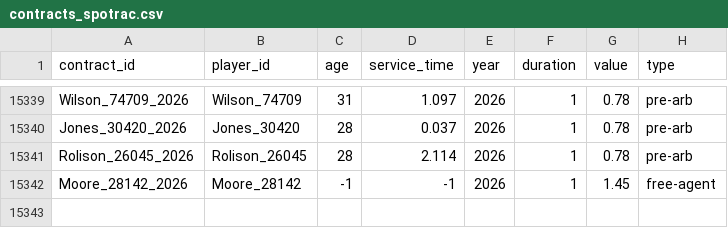
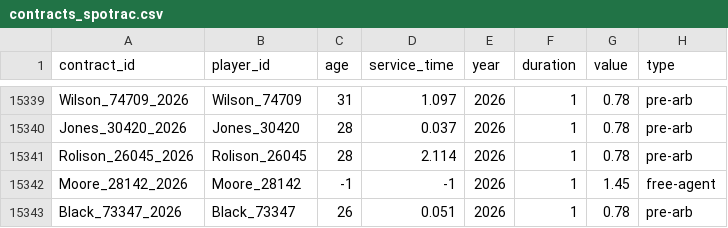
Before and after one commit to FishOfPitt116/MLBContracts, a CSV file: dataset/contracts_spotrac.csv, drawn as a sheet; only a part is shown, gaps mark what is left out; the diff names each change by its address in the sheet, - before the commit and + after, or states it on an @@ line.

```diff
--- a/dataset/contracts_spotrac.csv
+++ b/dataset/contracts_spotrac.csv
+row 15343: Black_73347_2026 | Black_73347 | 26 | 0.051 | 2026 | 1 | 0.78 | pre-arb
```
Also changed, not shown: 1 other file.
